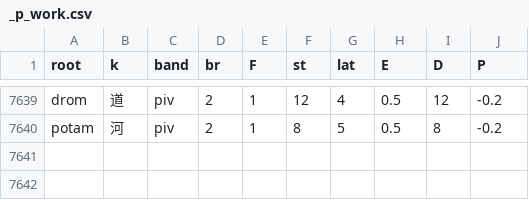
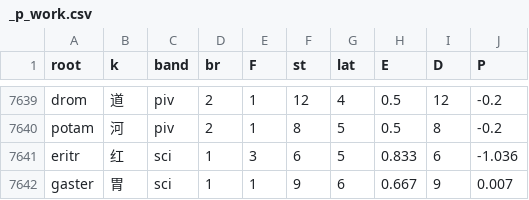
Before and after one commit to Takatakatake/kanji_assign, a CSV file: _p_work.csv, drawn as a sheet; only a part is shown, gaps mark what is left out.

```diff
--- a/_p_work.csv
+++ b/_p_work.csv
@@ -7640 +7640,3 @@
 "potam","河","piv","2","1","8","5","0.5","8","-0.2"
+"eritr","红","sci","1","3","6","5","0.833","6","-1.036"
+"gaster","胃","sci","1","1","9","6","0.667","9","0.007"
```
Also changed, not shown: _gas_identifier_out.csv, _homonym.tsv, 7 other files.
